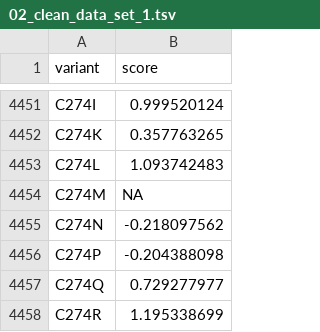
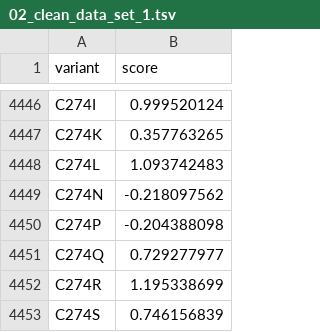
Before and after one commit to rforbiodatascience/2020_group03, a TSV file: data/02_clean_data_set_1.tsv, drawn as a sheet; only a part is shown, gaps mark what is left out; the shorter side is filled out with more unchanged rows; the diff covers the shown part only; the diff names each change by its address in the sheet, - before the commit and + after, or states it on an @@ line.

```diff
--- a/data/02_clean_data_set_1.tsv
+++ b/data/02_clean_data_set_1.tsv
-row 4454: C274M | NA
```
Also changed, not shown: 5 removed rows elsewhere in this file, data/02_clean_data_set_3.tsv, data/02_clean_data_set_4.tsv, 17 other files.
